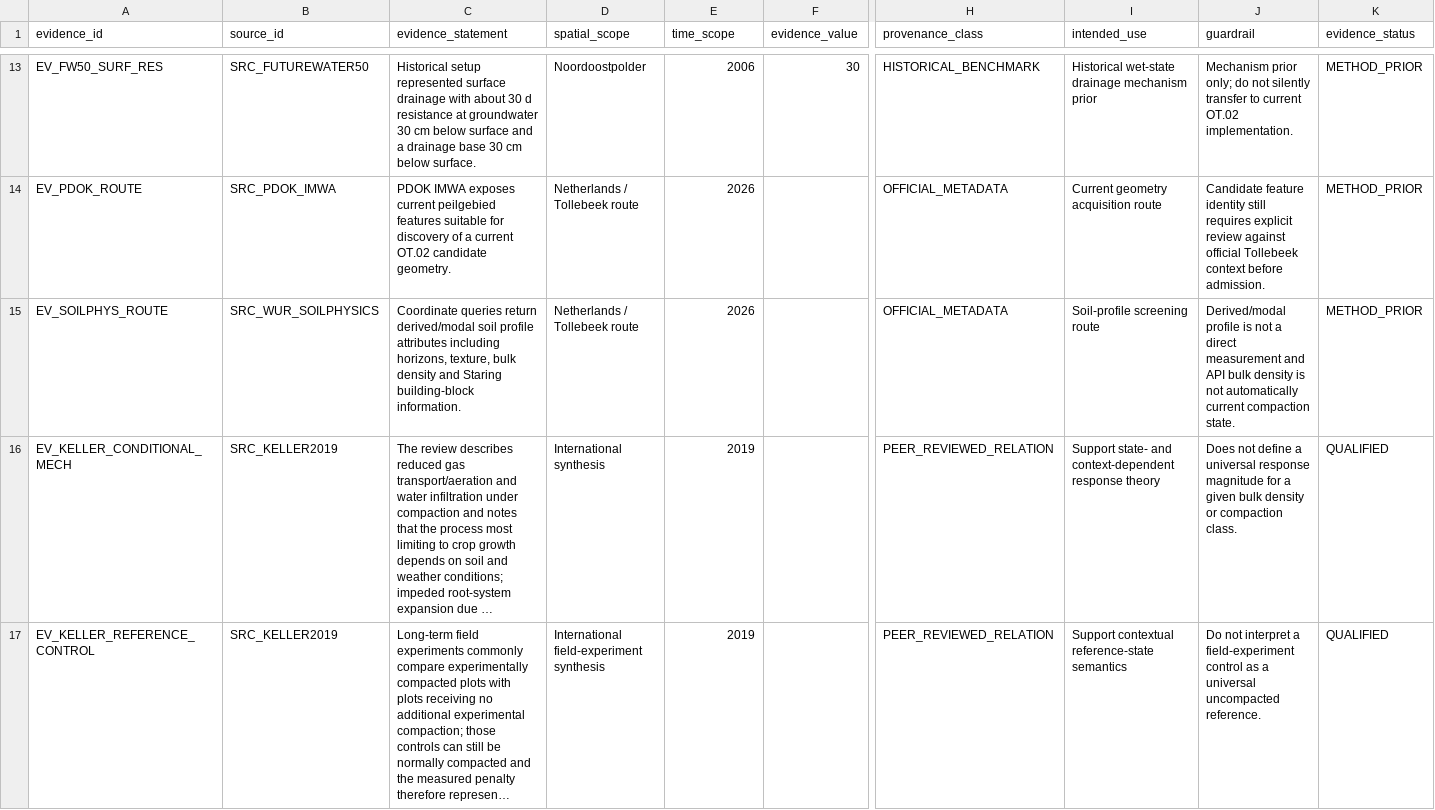
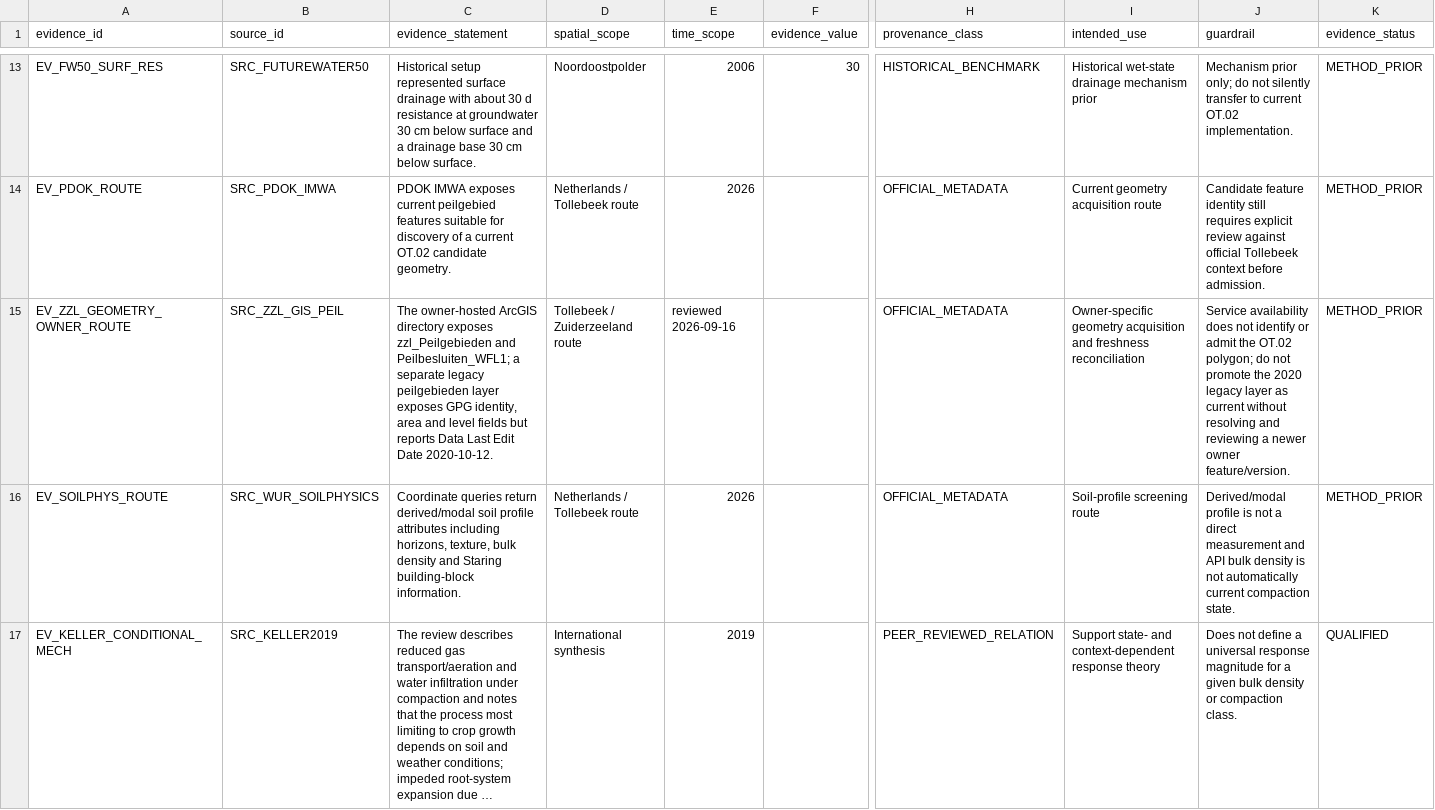
Before and after one commit to abhedwig-cell/Bodemverdichting_kosten, a CSV file: evidence/evidence_register.csv, drawn as a sheet; only a part is shown, gaps mark what is left out; the shorter side is filled out with more unchanged rows; long unchanged cells end in …; rows hold the shown columns only; the diff names each change by its address in the sheet, - before the commit and + after, or states it on an @@ line.

Commit message:
Qualify owner geometry acquisition route without admitting geometry

```diff
--- a/evidence/evidence_register.csv
+++ b/evidence/evidence_register.csv
+row 15: EV_ZZL_GEOMETRY_OWNER_ROUTE | SRC_ZZL_GIS_PEIL | The owner-hosted ArcGIS directory exposes zzl_Peilgebieden and Peilbesluiten_WFL1; a separate legacy peilgebieden layer exposes GPG identity, area and level fields but reports Data Last Edit Date 2020-10-12. | Tollebeek / Zuiderzeeland route | reviewed 2026-09-16 |  | OFFICIAL_METADATA | Owner-specific geometry acquisition and freshness reconciliation | Service availability does not identify or admit the OT.02 polygon; do not promote the 2020 legacy layer as current without resolving and reviewing a newer owner feature/version. | METHOD_PRIOR
```
Also changed, not shown: data_requests/data_request_register.csv, evidence/qualification_register.csv, 2 other files.
